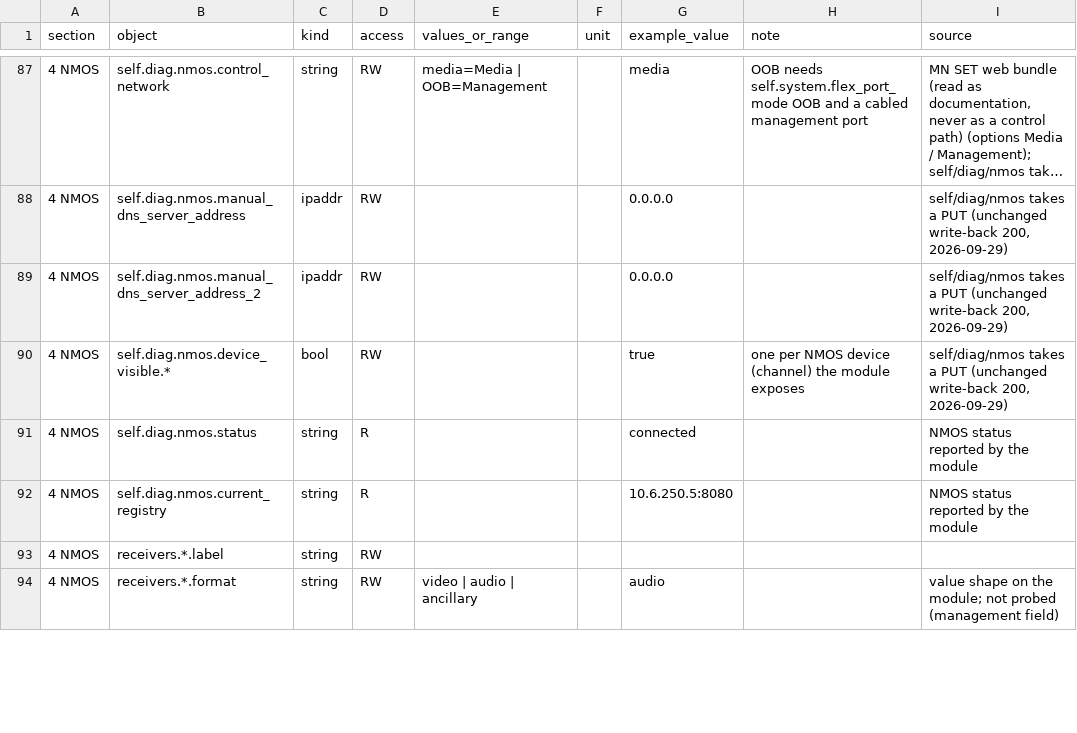
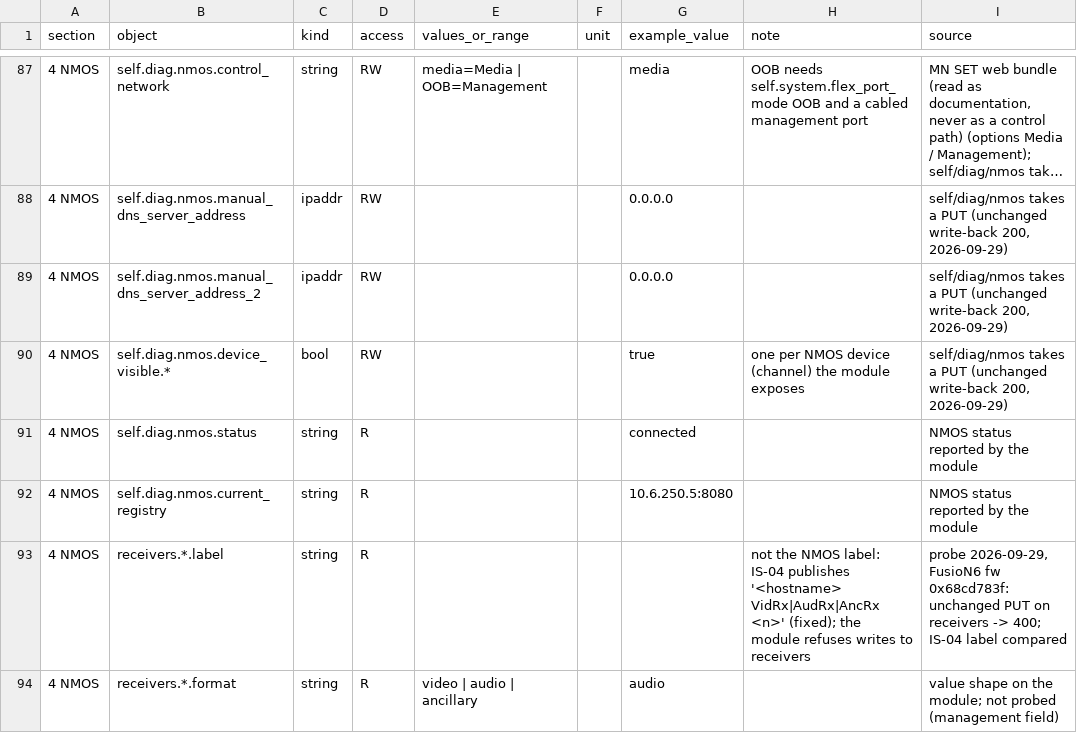
Before and after one commit to by-openclaw/go-acp, a CSV file: internal/MNSet/docs/provisioning/fusion6-objects.csv, drawn as a sheet; only a part is shown, gaps mark what is left out; long unchanged cells end in …; the diff covers the shown part only.

```diff
--- a/internal/MNSet/docs/provisioning/fusion6-objects.csv
+++ b/internal/MNSet/docs/provisioning/fusion6-objects.csv
@@ -92,3 +92,3 @@ section,object,kind,access,values_or_range,unit,example_value,note,source
 4 NMOS,self.diag.nmos.current_registry,string,R,,,10.6.250.5:8080,,NMOS status reported by the module
-4 NMOS,receivers.*.label,string,RW,,, ,,
-4 NMOS,receivers.*.format,string,RW,video | audio | ancillary,,audio,,value shape on the module; not probed (management field)
+4 NMOS,receivers.*.label,string,R,,, ,not the NMOS label: IS-04 publishes '<hostname> VidRx|AudRx|AncRx <n>' (fixed); the module refuses writes to receivers,"probe 2026-09-29, FusioN6 fw 0x68cd783f: unchanged PUT on receivers -> 400; IS-04 label compared"
+4 NMOS,receivers.*.format,string,R,video | audio | ancillary,,audio,,value shape on the module; not probed (management field)
```
Also changed, not shown: 1 added row, 1 removed row and 6 edited cells elsewhere in this file, internal/MNSet/docs/provisioning/fusion6-modules.csv, 6 other files.
